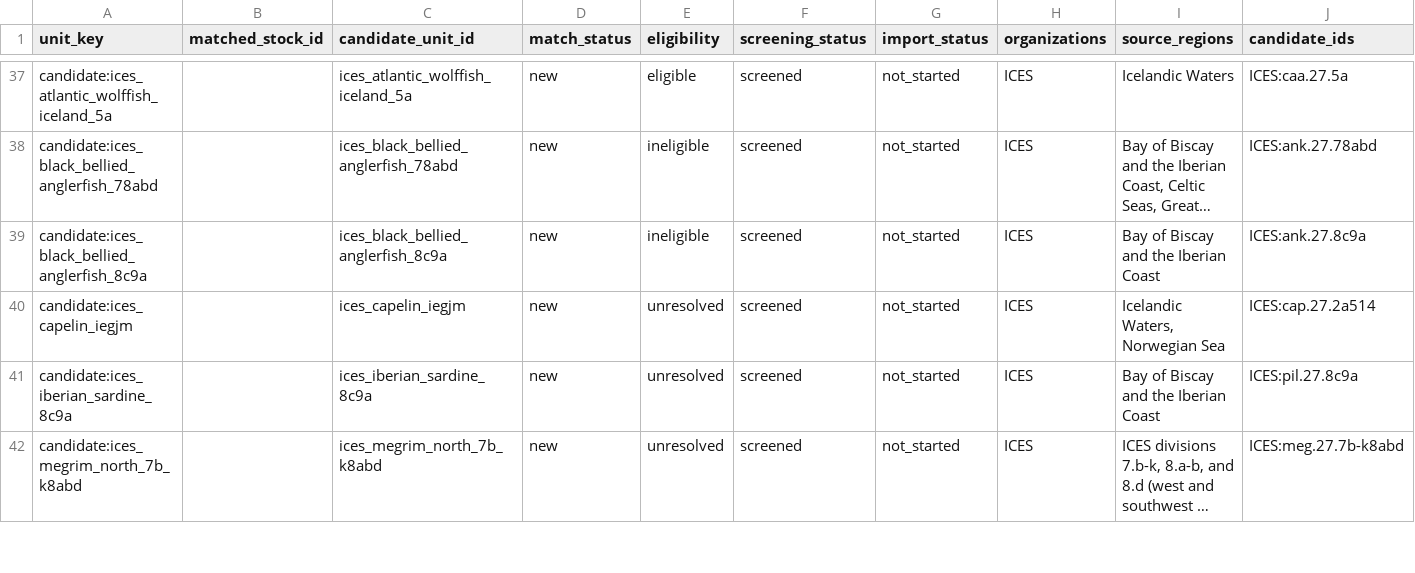
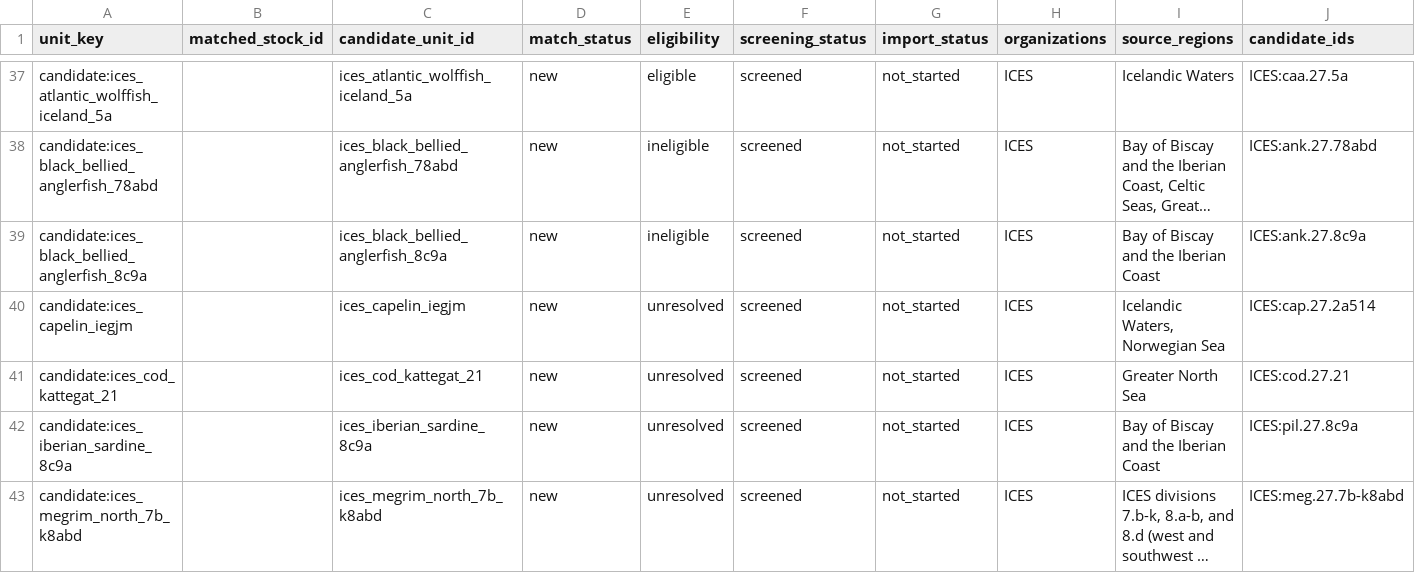
Before and after one commit to PaulRegular/tinyAM, a CSV file: analysis/comp_assessments/discovery/inventory_units.csv, drawn as a sheet; only a part is shown, gaps mark what is left out; long unchanged cells end in …; rows hold the shown columns only; the diff names each change by its address in the sheet, - before the commit and + after, or states it on an @@ line.

```diff
--- a/analysis/comp_assessments/discovery/inventory_units.csv
+++ b/analysis/comp_assessments/discovery/inventory_units.csv
+row 41: candidate:ices_cod_kattegat_21 |  | ices_cod_kattegat_21 | new | unresolved | screened | not_started | ICES | Greater North Sea | ICES:cod.27.21
```
Also changed, not shown: analysis/comp_assessments/discovery/candidates.csv, analysis/comp_assessments/discovery/inventory_progress.csv, 5 other files.
